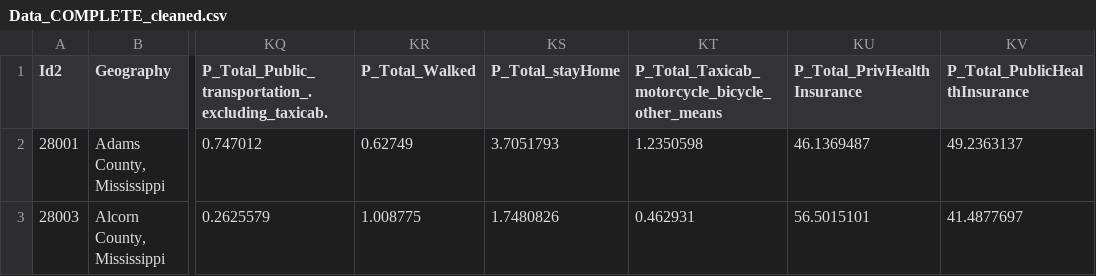
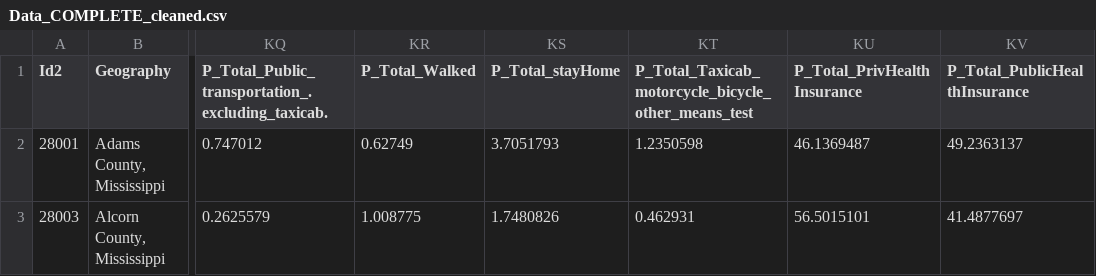
Before and after one commit to kyra-rk/ERC-Mississippi-Website-public, a CSV file: Data_COMPLETE_cleaned.csv, drawn as a sheet; only a part is shown, gaps mark what is left out; the diff names each change by its address in the sheet, - before the commit and + after, or states it on an @@ line.

Commit message:
Variable names cleaned, metadata updated

```diff
--- a/Data_COMPLETE_cleaned.csv
+++ b/Data_COMPLETE_cleaned.csv
-KT1: P_Total_Taxicab_motorcycle_bicycle_other_means
+KT1: P_Total_Taxicab_motorcycle_bicycle_other_means_test
```
Also changed, not shown: Metadata_update_2.csv, 18 other files.
